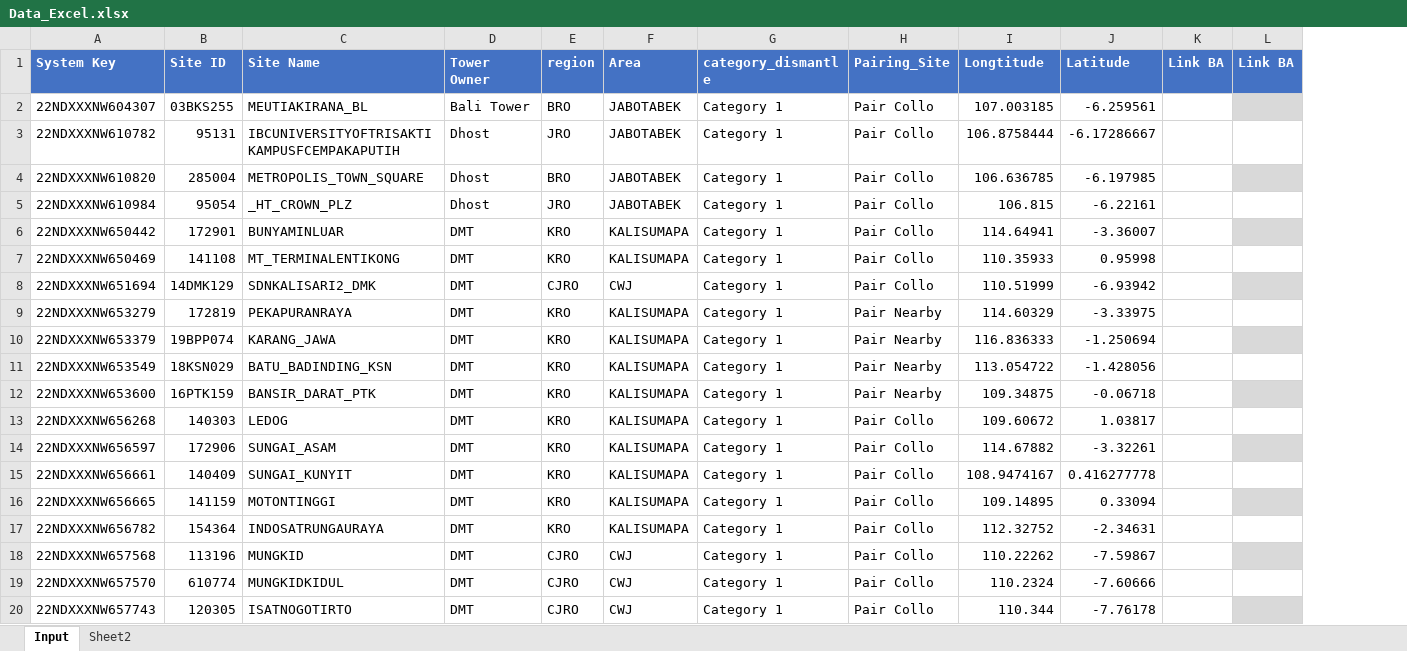
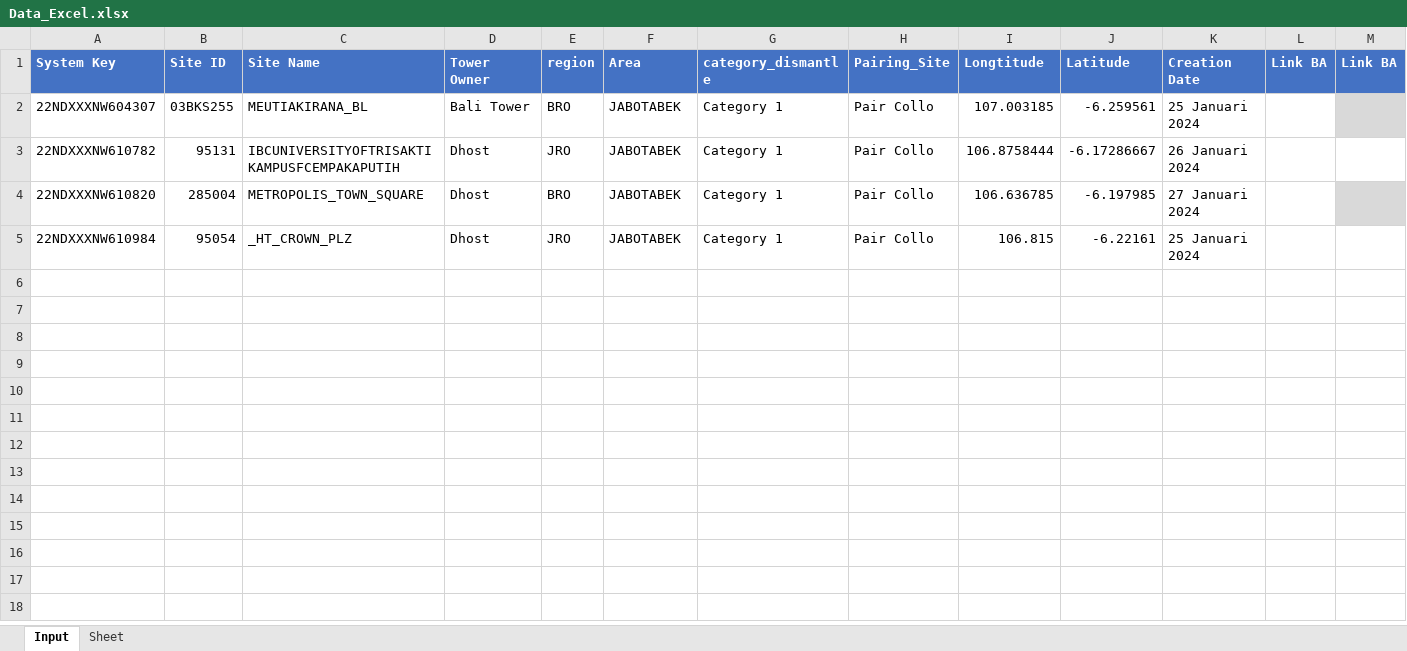
Before and after one commit to matiusfebrianchristo/BA_Dismantle_Empty, an Excel workbook: Data_Excel.xlsx, sheet Input, drawn as a sheet; only a part is shown; values as stored, in another font and other column widths than the file's, no borders; table styles not drawn; removed rows and columns are numbered as before the commit, all else as after; the diff covers the shown part only; the diff names each change by its address in the sheet, - before the commit and + after, or states it on an @@ line.

Commit message:
Fixed or Add date created

```diff
--- a/Data_Excel.xlsx (sheet Input)
+++ b/Data_Excel.xlsx (sheet Input)
-sheet tab: Sheet2
+sheet tab: Sheet
+column K (Creation Date), rows 2-5: 25 Januari 2024 | 26 Januari 2024 | 27 Januari 2024 | 25 Januari 2024
-row 6: 22NDXXXNW650442 | 172901 | BUNYAMINLUAR | DMT | KRO | KALISUMAPA | Category 1 | Pair Collo | 114.64941 | -3.36007
-row 7: 22NDXXXNW650469 | 141108 | MT_TERMINALENTIKONG | DMT | KRO | KALISUMAPA | Category 1 | Pair Collo | 110.35933 | 0.95998
-row 8: 22NDXXXNW651694 | 14DMK129 | SDNKALISARI2_DMK | DMT | CJRO | CWJ | Category 1 | Pair Collo | 110.51999 | -6.93942
-row 9: 22NDXXXNW653279 | 172819 | PEKAPURANRAYA | DMT | KRO | KALISUMAPA | Category 1 | Pair Nearby | 114.60329 | -3.33975
-row 10: 22NDXXXNW653379 | 19BPP074 | KARANG_JAWA | DMT | KRO | KALISUMAPA | Category 1 | Pair Nearby | 116.836333 | -1.250694
-row 11: 22NDXXXNW653549 | 18KSN029 | BATU_BADINDING_KSN | DMT | KRO | KALISUMAPA | Category 1 | Pair Nearby | 113.054722 | -1.428056
-row 12: 22NDXXXNW653600 | 16PTK159 | BANSIR_DARAT_PTK | DMT | KRO | KALISUMAPA | Category 1 | Pair Nearby | 109.34875 | -0.06718
-row 13: 22NDXXXNW656268 | 140303 | LEDOG | DMT | KRO | KALISUMAPA | Category 1 | Pair Collo | 109.60672 | 1.03817
-row 14: 22NDXXXNW656597 | 172906 | SUNGAI_ASAM | DMT | KRO | KALISUMAPA | Category 1 | Pair Collo | 114.67882 | -3.32261
-row 15: 22NDXXXNW656661 | 140409 | SUNGAI_KUNYIT | DMT | KRO | KALISUMAPA | Category 1 | Pair Collo | 108.9474167 | 0.416277778
-row 16: 22NDXXXNW656665 | 141159 | MOTONTINGGI | DMT | KRO | KALISUMAPA | Category 1 | Pair Collo | 109.14895 | 0.33094
-row 17: 22NDXXXNW656782 | 154364 | INDOSATRUNGAURAYA | DMT | KRO | KALISUMAPA | Category 1 | Pair Collo | 112.32752 | -2.34631
-row 18: 22NDXXXNW657568 | 113196 | MUNGKID | DMT | CJRO | CWJ | Category 1 | Pair Collo | 110.22262 | -7.59867
-row 19: 22NDXXXNW657570 | 610774 | MUNGKIDKIDUL | DMT | CJRO | CWJ | Category 1 | Pair Collo | 110.2324 | -7.60666
-row 20: 22NDXXXNW657743 | 120305 | ISATNOGOTIRTO | DMT | CJRO | CWJ | Category 1 | Pair Collo | 110.344 | -7.76178
```
Also changed, not shown: 105 removed rows elsewhere in this sheet, sheet Sheet, 2 other files.
